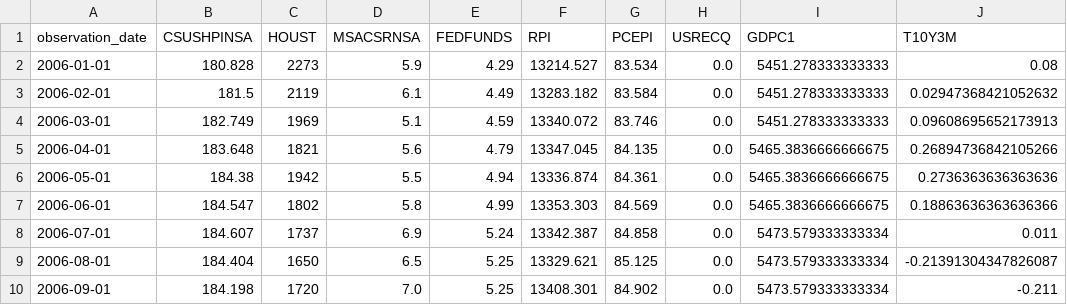
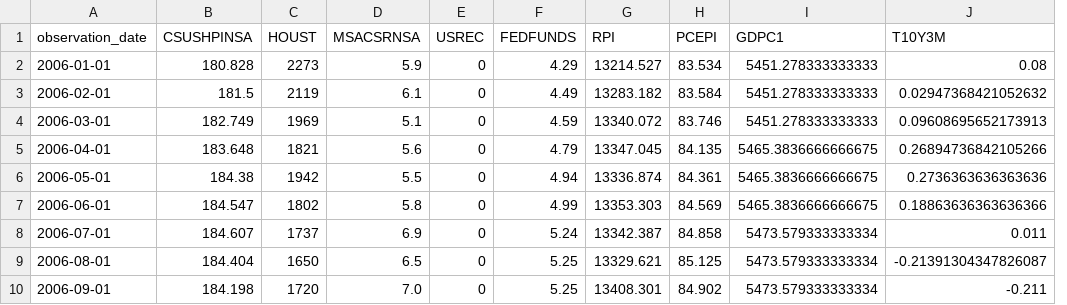
Before and after one commit to ajaxpauliris/CS504-006-Team2, a CSV file: combined_dataset.csv, drawn as a sheet; only a part is shown; removed rows and columns are numbered as before the commit, all else as after; the diff names each change by its address in the sheet, - before the commit and + after, or states it on an @@ line.

Commit message:
Initial data exploration

```diff
--- a/combined_dataset.csv
+++ b/combined_dataset.csv
+column E (USREC), rows 2-10: all 0
-column H (USRECQ), rows 2-10: all 0.0
```
Also changed, not shown: 4 other files.
